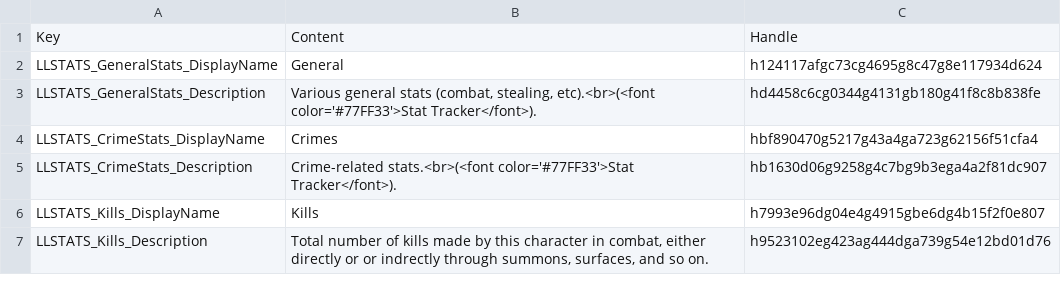
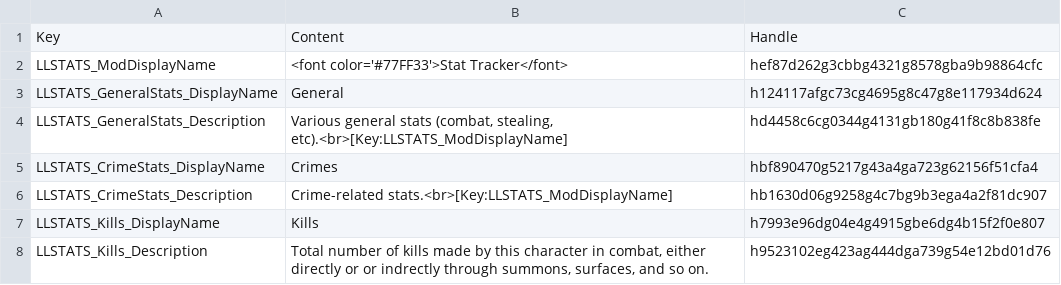
Before and after one commit to LaughingLeader-DOS2-Mods/StatTracker, a TSV file: Localization/CustomStats.tsv, drawn as a sheet; only a part is shown.

```diff
--- a/Localization/CustomStats.tsv
+++ b/Localization/CustomStats.tsv
@@ -1,6 +1,7 @@
 Key	Content	Handle
+LLSTATS_ModDisplayName	<font color='#77FF33'>Stat Tracker</font>	hef87d262g3cbbg4321g8578gba9b98864cfc
 LLSTATS_GeneralStats_DisplayName	General	h124117afgc73cg4695g8c47g8e117934d624
-LLSTATS_GeneralStats_Description	Various general stats (combat, stealing, etc).<br>(<font color='#77FF33'>Stat Tracker</font>).	hd4458c6cg0344g4131gb180g41f8c8b838fe
+LLSTATS_GeneralStats_Description	Various general stats (combat, stealing, etc).<br>[Key:LLSTATS_ModDisplayName]	hd4458c6cg0344g4131gb180g41f8c8b838fe
 LLSTATS_CrimeStats_DisplayName	Crimes	hbf890470g5217g43a4ga723g62156f51cfa4
-LLSTATS_CrimeStats_Description	Crime-related stats.<br>(<font color='#77FF33'>Stat Tracker</font>).	hb1630d06g9258g4c7bg9b3ega4a2f81dc907
+LLSTATS_CrimeStats_Description	Crime-related stats.<br>[Key:LLSTATS_ModDisplayName]	hb1630d06g9258g4c7bg9b3ega4a2f81dc907
 LLSTATS_Kills_DisplayName	Kills	h7993e96dg04e4g4915gbe6dg4b15f2f0e807
```
Also changed, not shown: 3 other files.
